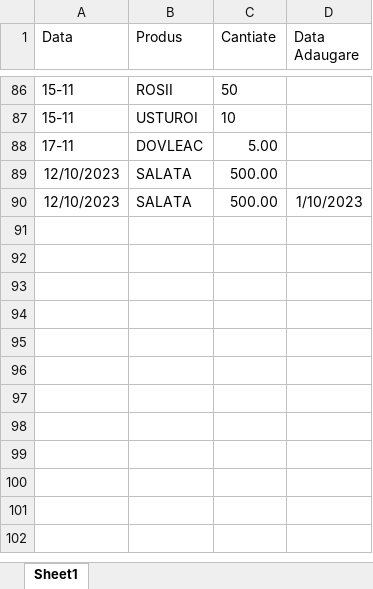
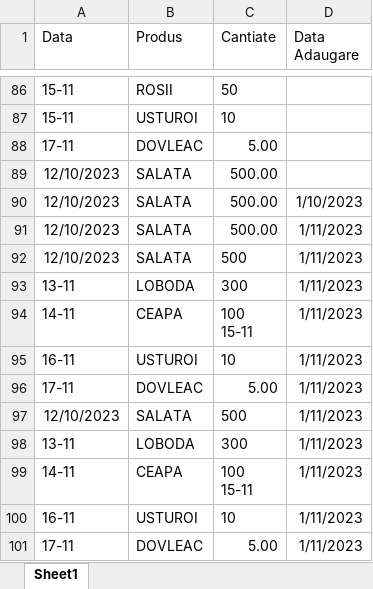
Before and after one commit to Soare-Robert-Daniel/UIPath-Project-1, an Excel workbook: results.xlsx, sheet Sheet1, drawn as a sheet; only a part is shown, gaps mark what is left out; values as stored, in another font and other column widths than the file's, no borders; ↵ is a line break in a cell; the diff names each change by its address in the sheet, - before the commit and + after, or states it on an @@ line.

```diff
--- a/results.xlsx (sheet Sheet1)
+++ b/results.xlsx (sheet Sheet1)
+row 91: 12/10/2023 | SALATA | 500.00 | 1/11/2023
+row 92: 12/10/2023 | SALATA | 500 | 1/11/2023
+row 93: 13-11 | LOBODA | 300 | 1/11/2023
+row 94: 14-11 | CEAPA | 100 ↵ 15-11 | 1/11/2023
+row 95: 16-11 | USTUROI | 10 | 1/11/2023
+row 96: 17-11 | DOVLEAC | 5.00 | 1/11/2023
+row 97: 12/10/2023 | SALATA | 500 | 1/11/2023
+row 98: 13-11 | LOBODA | 300 | 1/11/2023
+row 99: 14-11 | CEAPA | 100 ↵ 15-11 | 1/11/2023
+row 100: 16-11 | USTUROI | 10 | 1/11/2023
+row 101: 17-11 | DOVLEAC | 5.00 | 1/11/2023
```
Also changed, not shown: 4 other files.
